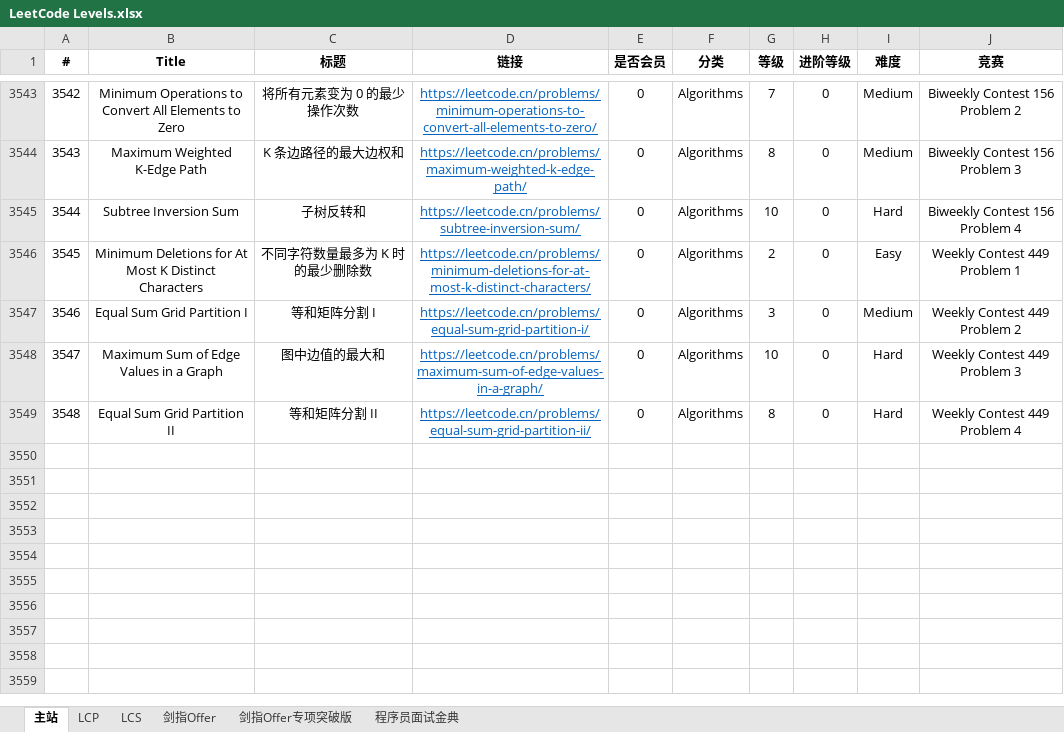
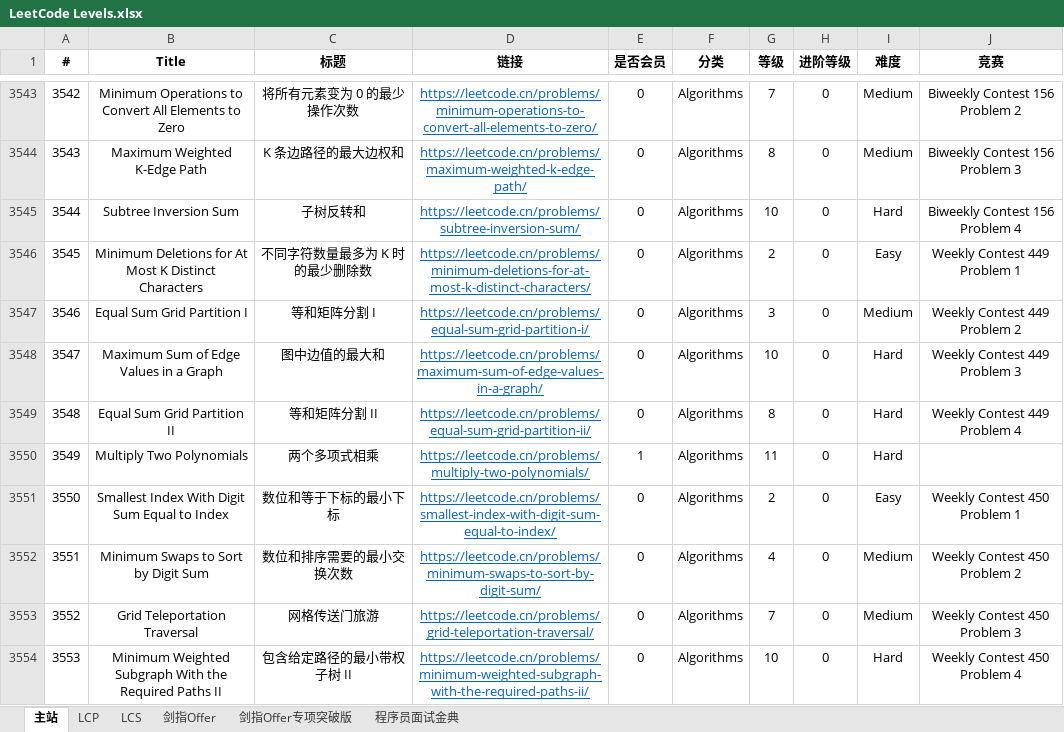
Before and after one commit to stormsunshine/LeetCode-Levels, an Excel workbook: LeetCode Levels.xlsx, sheet 主站, drawn as a sheet; only a part is shown, gaps mark what is left out; values as stored, in another font and other column widths than the file's, no borders; conditional formats not drawn; the diff names each change by its address in the sheet, - before the commit and + after, or states it on an @@ line.

Commit message:
Update levels

```diff
--- a/LeetCode Levels.xlsx (sheet 主站)
+++ b/LeetCode Levels.xlsx (sheet 主站)
+row 3550: 3549 | Multiply Two Polynomials | 两个多项式相乘 | https://leetcode.cn/problems/multiply-two-polynomials/ | 1 | Algorithms | 11 | 0 | Hard
+row 3551: 3550 | Smallest Index With Digit Sum Equal to Index | 数位和等于下标的最小下标 | https://leetcode.cn/problems/smallest-index-with-digit-sum-equal-to-index/ | 0 | Algorithms | 2 | 0 | Easy | Weekly Contest 450 Problem 1
+row 3552: 3551 | Minimum Swaps to Sort by Digit Sum | 数位和排序需要的最小交换次数 | https://leetcode.cn/problems/minimum-swaps-to-sort-by-digit-sum/ | 0 | Algorithms | 4 | 0 | Medium | Weekly Contest 450 Problem 2
+row 3553: 3552 | Grid Teleportation Traversal | 网格传送门旅游 | https://leetcode.cn/problems/grid-teleportation-traversal/ | 0 | Algorithms | 7 | 0 | Medium | Weekly Contest 450 Problem 3
+row 3554: 3553 | Minimum Weighted Subgraph With the Required Paths II | 包含给定路径的最小带权子树 II | https://leetcode.cn/problems/minimum-weighted-subgraph-with-the-required-paths-ii/ | 0 | Algorithms | 10 | 0 | Hard | Weekly Contest 450 Problem 4
```
